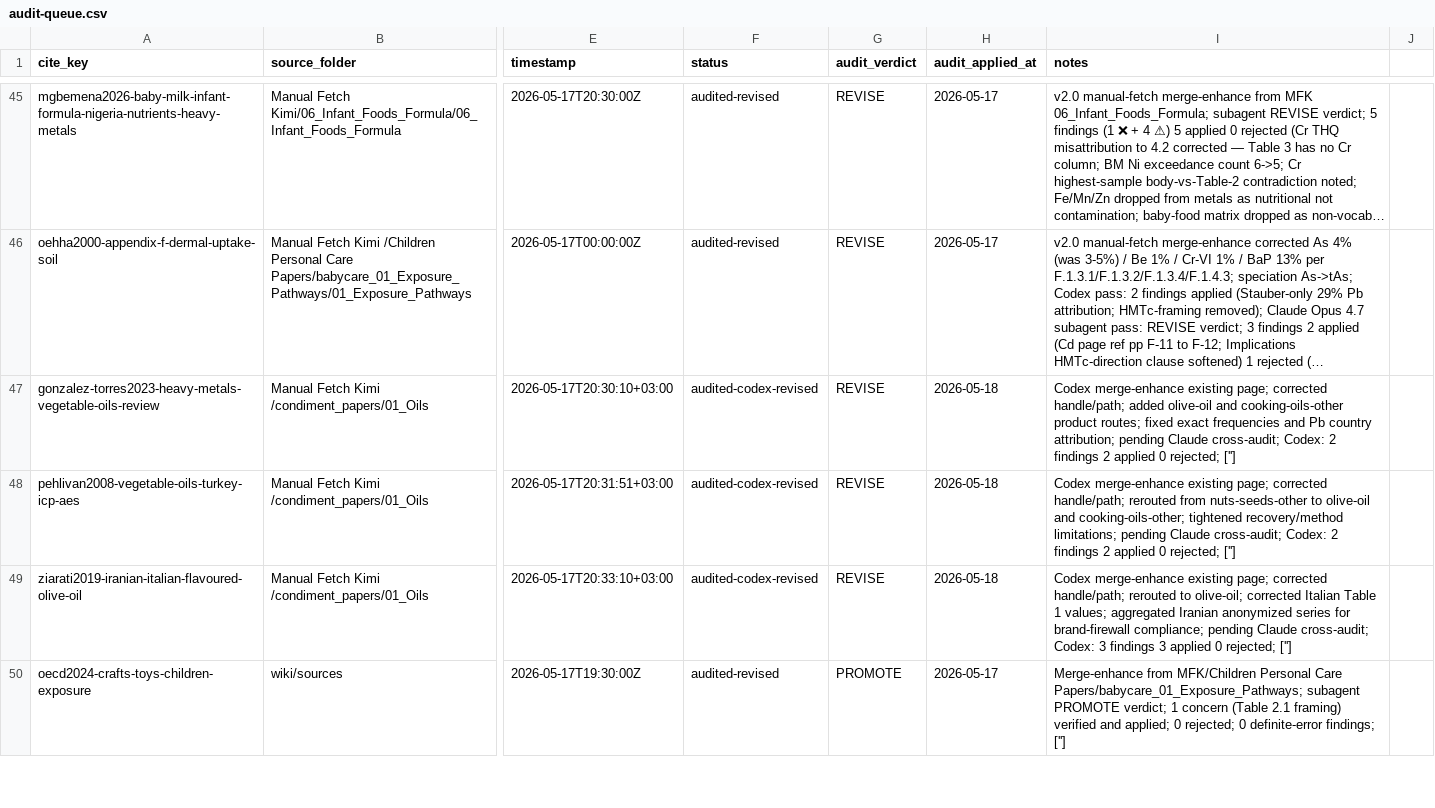
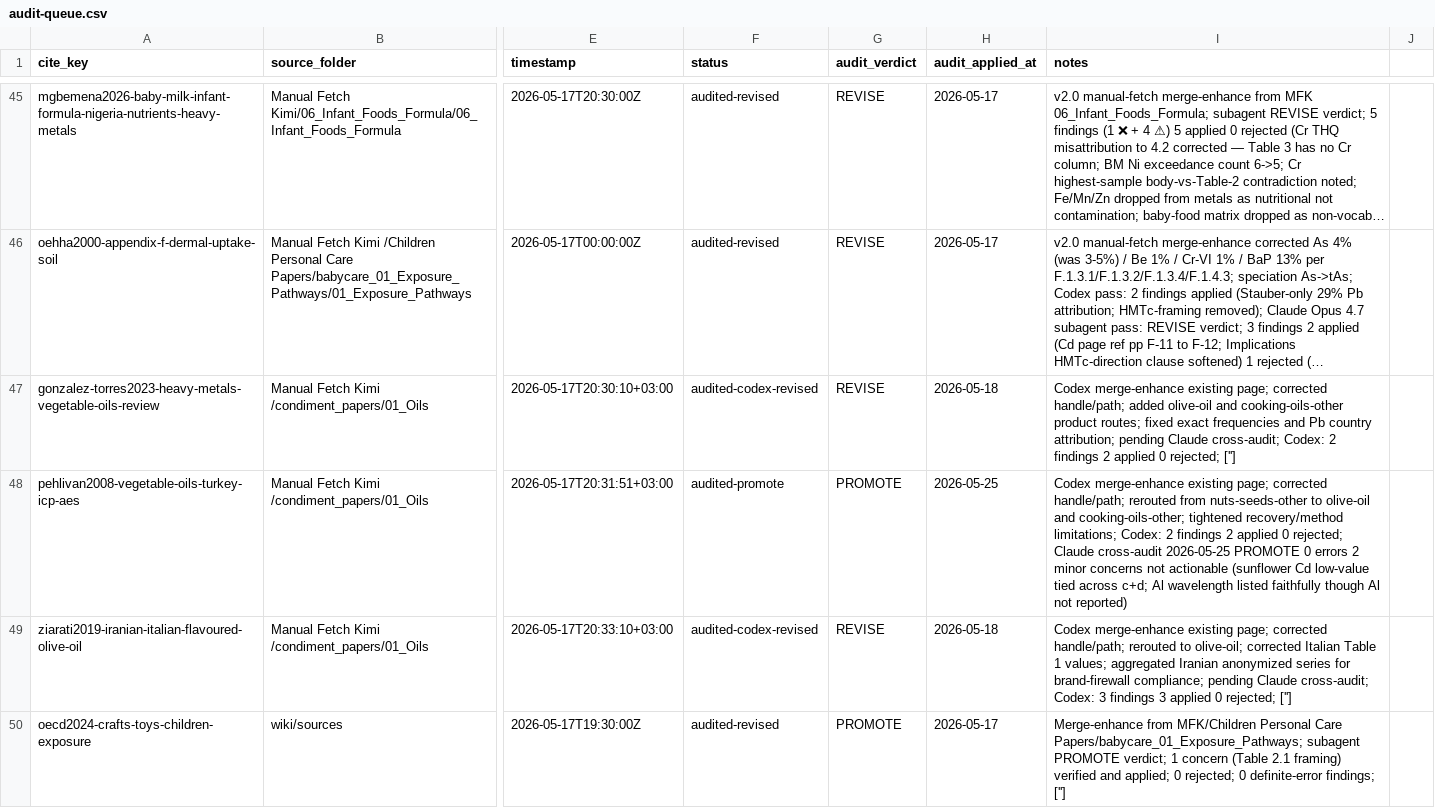
Before and after one commit to paleofoundation/heavymetalindex, a CSV file: data/evidence/audit-queue.csv, drawn as a sheet; only a part is shown, gaps mark what is left out; long unchanged cells end in …; the diff names each change by its address in the sheet, - before the commit and + after, or states it on an @@ line.

```diff
--- a/data/evidence/audit-queue.csv
+++ b/data/evidence/audit-queue.csv
-F48 (status): audited-codex-revised
+F48 (status): audited-promote
-G48 (audit_verdict): REVISE
+G48 (audit_verdict): PROMOTE
-H48 (audit_applied_at): 2026-05-18
+H48 (audit_applied_at): 2026-05-25
-I48 (notes): …recovery/method limitations; pending Claude cross-audit; Codex: 2 findings 2 applied 0 rejected; ['']
+I48 (notes): …recovery/method limitations; Codex: 2 findings 2 applied 0 rejected; Claude cross-audit 2026-05-25 PROMOTE 0 errors 2 minor concerns not actionable (sunflower Cd low-value tied across c+d; Al wavelength listed faithfully though Al not reported)
```
Also changed, not shown: data/evidence/autonomy/manual-fetch-tracker.csv.
